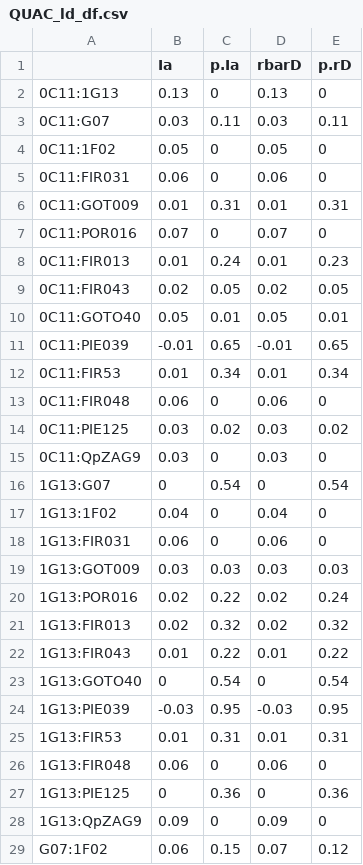
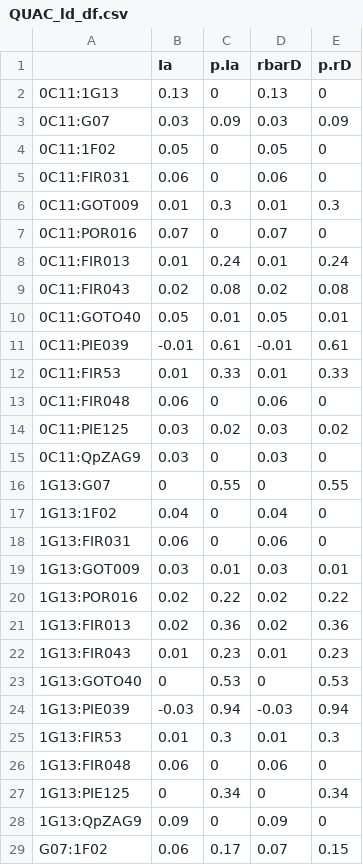
Before and after one commit to ekschumacher/QUAC_insitu_exsitu, a CSV file: QUAC_analyses/Results/Sum_Stats/QUAC_ld_df.csv, drawn as a sheet; only a part is shown; the diff covers the shown part only.

```diff
--- a/QUAC_analyses/Results/Sum_Stats/QUAC_ld_df.csv
+++ b/QUAC_analyses/Results/Sum_Stats/QUAC_ld_df.csv
@@ -2,12 +2,12 @@
 "0C11:1G13",0.13,0,0.13,0
-"0C11:G07",0.03,0.11,0.03,0.11
+"0C11:G07",0.03,0.09,0.03,0.09
 "0C11:1F02",0.05,0,0.05,0
 "0C11:FIR031",0.06,0,0.06,0
-"0C11:GOT009",0.01,0.31,0.01,0.31
+"0C11:GOT009",0.01,0.3,0.01,0.3
 "0C11:POR016",0.07,0,0.07,0
-"0C11:FIR013",0.01,0.24,0.01,0.23
-"0C11:FIR043",0.02,0.05,0.02,0.05
+"0C11:FIR013",0.01,0.24,0.01,0.24
+"0C11:FIR043",0.02,0.08,0.02,0.08
 "0C11:GOTO40",0.05,0.01,0.05,0.01
-"0C11:PIE039",-0.01,0.65,-0.01,0.65
-"0C11:FIR53",0.01,0.34,0.01,0.34
+"0C11:PIE039",-0.01,0.61,-0.01,0.61
+"0C11:FIR53",0.01,0.33,0.01,0.33
 "0C11:FIR048",0.06,0,0.06,0
@@ -15,15 +15,15 @@
 "0C11:QpZAG9",0.03,0,0.03,0
-"1G13:G07",0,0.54,0,0.54
+"1G13:G07",0,0.55,0,0.55
 "1G13:1F02",0.04,0,0.04,0
 "1G13:FIR031",0.06,0,0.06,0
-"1G13:GOT009",0.03,0.03,0.03,0.03
-"1G13:POR016",0.02,0.22,0.02,0.24
-"1G13:FIR013",0.02,0.32,0.02,0.32
-"1G13:FIR043",0.01,0.22,0.01,0.22
-"1G13:GOTO40",0,0.54,0,0.54
-"1G13:PIE039",-0.03,0.95,-0.03,0.95
-"1G13:FIR53",0.01,0.31,0.01,0.31
+"1G13:GOT009",0.03,0.01,0.03,0.01
+"1G13:POR016",0.02,0.22,0.02,0.22
+"1G13:FIR013",0.02,0.36,0.02,0.36
+"1G13:FIR043",0.01,0.23,0.01,0.23
+"1G13:GOTO40",0,0.53,0,0.53
+"1G13:PIE039",-0.03,0.94,-0.03,0.94
+"1G13:FIR53",0.01,0.3,0.01,0.3
 "1G13:FIR048",0.06,0,0.06,0
-"1G13:PIE125",0,0.36,0,0.36
+"1G13:PIE125",0,0.34,0,0.34
 "1G13:QpZAG9",0.09,0,0.09,0
-"G07:1F02",0.06,0.15,0.07,0.12
+"G07:1F02",0.06,0.17,0.07,0.15
```
Also changed, not shown: 66 edited cells elsewhere in this file, QUAC_analyses/Results/Sum_Stats/QUAC_garden_gendiv_sumstat_df.csv, QUAC_analyses/Results/Sum_Stats/QUAC_null_all_df.csv, 7 other files.
